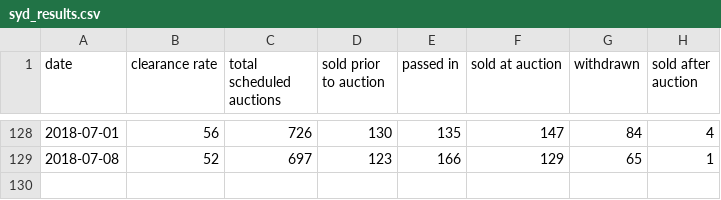
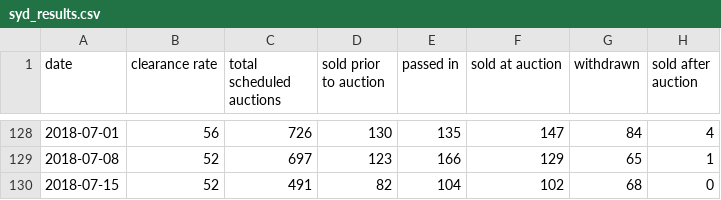
Before and after one commit to cameronmendoza/syd_auction_results, a CSV file: syd_results.csv, drawn as a sheet; only a part is shown, gaps mark what is left out.

Commit message:
Update

```diff
--- a/syd_results.csv
+++ b/syd_results.csv
@@ -129 +129,2 @@ date,clearance rate,total scheduled auctions,sold prior to auction,passed in,sol
 2018-07-08,52,697,123,166,129,65,1
+2018-07-15,52,491,82,104,102,68,0
```
